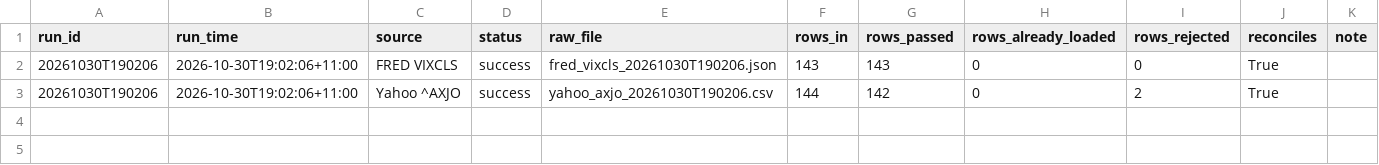
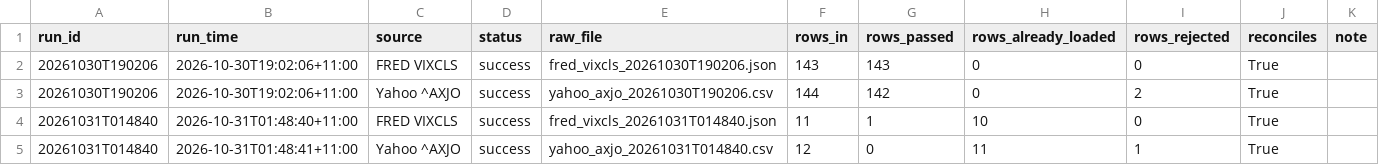
Before and after one commit to Prettylody/busa3022-really-big-bank, a CSV file: data/logs/run_log.csv, drawn as a sheet.

```diff
--- a/data/logs/run_log.csv
+++ b/data/logs/run_log.csv
@@ -3 +3,3 @@ run_id,run_time,source,status,raw_file,rows_in,rows_passed,rows_already_loaded,r
 20261030T190206,2026-10-30T19:02:06+11:00,Yahoo ^AXJO,success,yahoo_axjo_20261030T190206.csv,144,142,0,2,True,
+20261031T014840,2026-10-31T01:48:40+11:00,FRED VIXCLS,success,fred_vixcls_20261031T014840.json,11,1,10,0,True,
+20261031T014840,2026-10-31T01:48:41+11:00,Yahoo ^AXJO,success,yahoo_axjo_20261031T014840.csv,12,0,11,1,True,
```
Also changed, not shown: data/clean/vix_daily.csv, data/logs/reject_log.csv, 3 other files.
